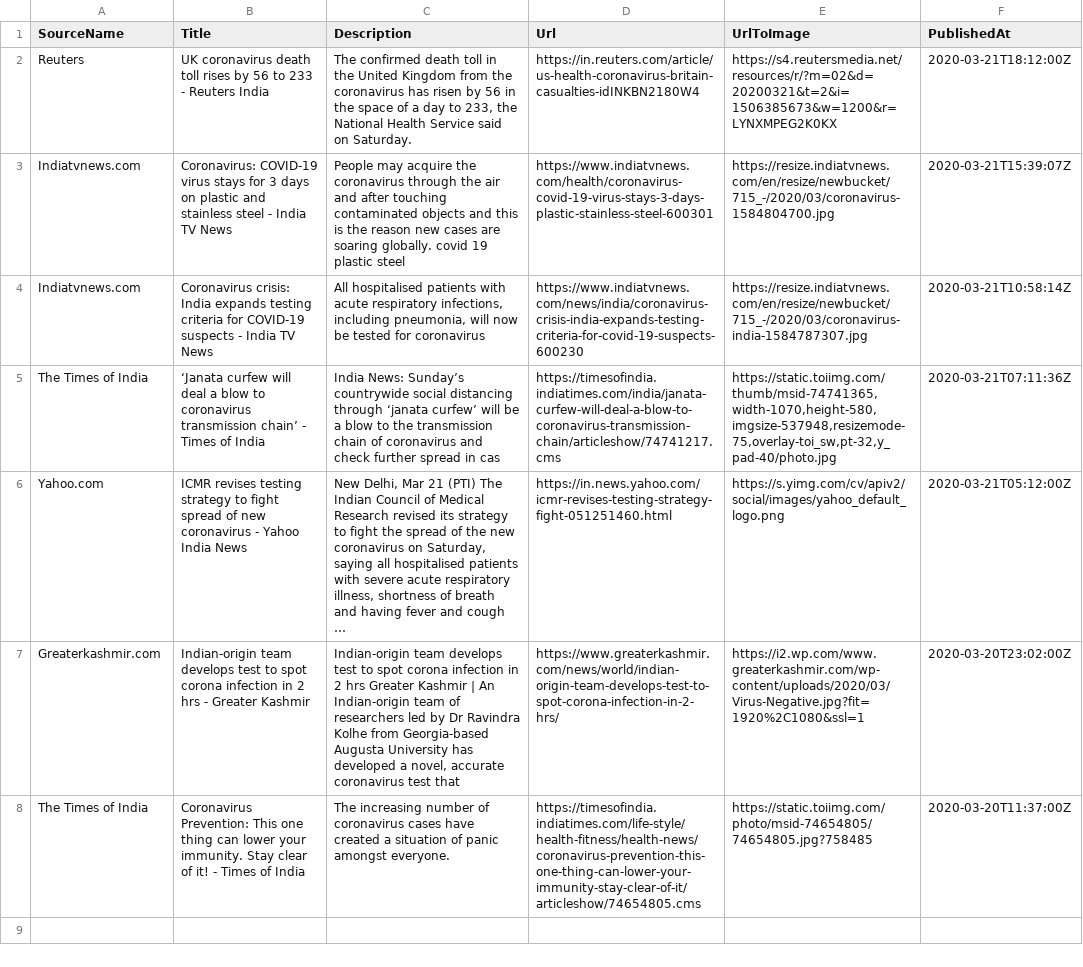
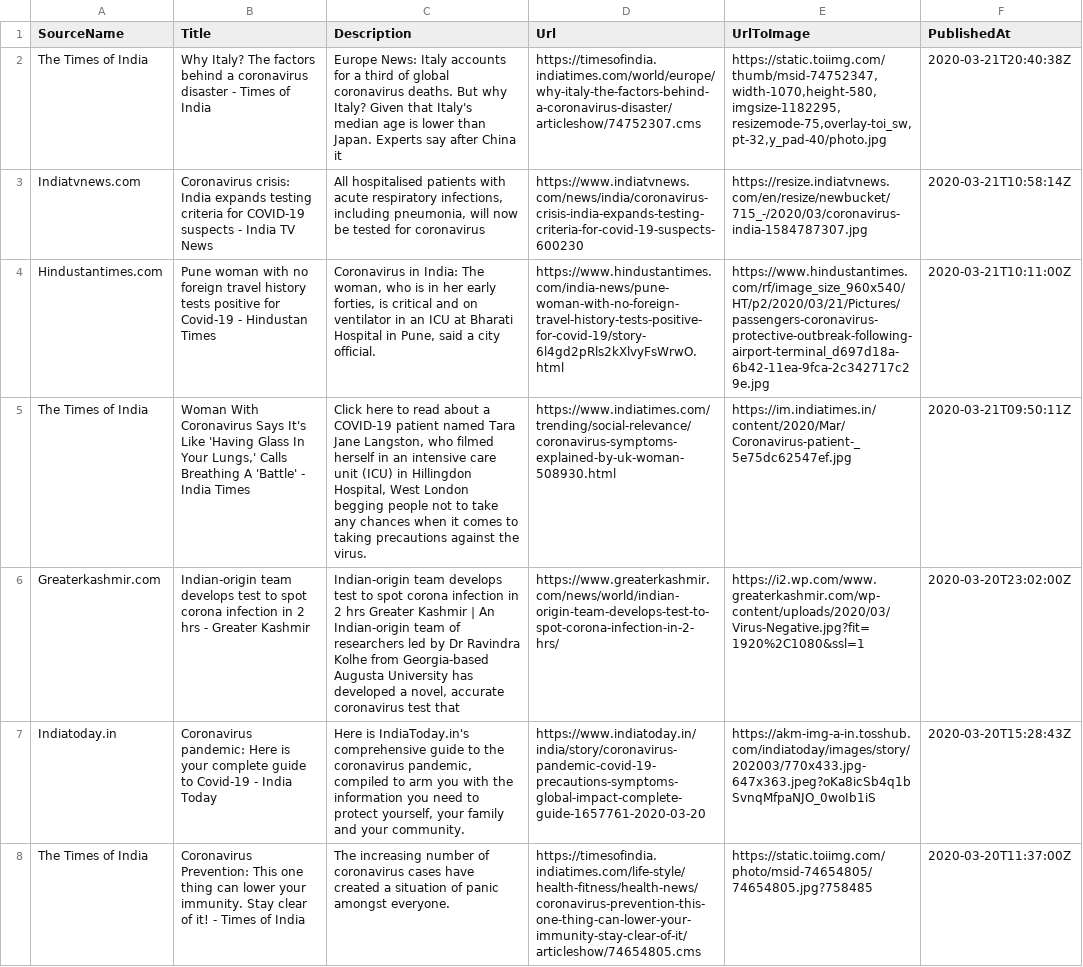
Before and after one commit to PritiShaw/Covid-19-India, a CSV file: src/data/newsFeed.csv, drawn as a sheet; removed rows and columns are numbered as before the commit, all else as after; the diff names each change by its address in the sheet, - before the commit and + after, or states it on an @@ line.

Commit message:
Stats Bot pushed at 22-03-2020_12:45PM IST

```diff
--- a/src/data/newsFeed.csv
+++ b/src/data/newsFeed.csv
-row 2: Reuters | UK coronavirus death toll rises by 56 to 233 - Reuters India | The confirmed death toll in the United Kingdom from the coronavirus has risen by 56 in the space of a day to 233, the National Health Service said on Saturday. | https://in.reuters.com/article/us-health-coronavirus-britain-casualties-idINKBN2180W4 | https://s4.reutersmedia.net/resources/r/?m=02&d=20200321&t=2&i=1506385673&w=1200&r=LYNXMPEG2K0KX | 2020-03-21T18:12:00Z
-row 3: Indiatvnews.com | Coronavirus: COVID-19 virus stays for 3 days on plastic and stainless steel - India TV News | People may acquire the coronavirus through the air and after touching contaminated objects and this is the reason new cases are soaring globally. covid 19 plastic steel | https://www.indiatvnews.com/health/coronavirus-covid-19-virus-stays-3-days-plastic-stainless-steel-600301 | https://resize.indiatvnews.com/en/resize/newbucket/715_-/2020/03/coronavirus-1584804700.jpg | 2020-03-21T15:39:07Z
+row 2: The Times of India | Why Italy? The factors behind a coronavirus disaster - Times of India | Europe News: Italy accounts for a third of global coronavirus deaths. But why Italy? Given that Italy's median age is lower than Japan. Experts say after China it | https://timesofindia.indiatimes.com/world/europe/why-italy-the-factors-behind-a-coronavirus-disaster/articleshow/74752307.cms | https://static.toiimg.com/thumb/msid-74752347,width-1070,height-580,imgsize-1182295,resizemode-75,overlay-toi_sw,pt-32,y_pad-40/photo.jpg | 2020-03-21T20:40:38Z
-row 5: The Times of India | ‘Janata curfew will deal a blow to coronavirus transmission chain’ - Times of India | India News: Sunday’s countrywide social distancing through ‘janata curfew’ will be a blow to the transmission chain of coronavirus and check further spread in cas | https://timesofindia.indiatimes.com/india/janata-curfew-will-deal-a-blow-to-coronavirus-transmission-chain/articleshow/74741217.cms | https://static.toiimg.com/thumb/msid-74741365,width-1070,height-580,imgsize-537948,resizemode-75,overlay-toi_sw,pt-32,y_pad-40/photo.jpg | 2020-03-21T07:11:36Z
-row 6: Yahoo.com | ICMR revises testing strategy to fight spread of new coronavirus - Yahoo India News | New Delhi, Mar 21 (PTI) The Indian Council of Medical Research revised its strategy to fight the spread of the new coronavirus on Saturday, saying all hospitalised patients with severe acute respiratory illness, shortness of breath and having fever and cough … | https://in.news.yahoo.com/icmr-revises-testing-strategy-fight-051251460.html | https://s.yimg.com/cv/apiv2/social/images/yahoo_default_logo.png | 2020-03-21T05:12:00Z
+row 4: Hindustantimes.com | Pune woman with no foreign travel history tests positive for Covid-19 - Hindustan Times | Coronavirus in India: The woman, who is in her early forties, is critical and on ventilator in an ICU at Bharati Hospital in Pune, said a city official. | https://www.hindustantimes.com/india-news/pune-woman-with-no-foreign-travel-history-tests-positive-for-covid-19/story-6l4gd2pRls2kXlvyFsWrwO.html | https://www.hindustantimes.com/rf/image_size_960x540/HT/p2/2020/03/21/Pictures/passengers-coronavirus-protective-outbreak-following-airport-terminal_d697d18a-6b42-11ea-9fca-2c342717c29e.jpg | 2020-03-21T10:11:00Z
+row 5: The Times of India | Woman With Coronavirus Says It's Like 'Having Glass In Your Lungs,' Calls Breathing A 'Battle' - India Times | Click here to read about a COVID-19 patient named Tara Jane Langston, who filmed herself in an intensive care unit (ICU) in Hillingdon Hospital, West London begging people not to take any chances when it comes to taking precautions against the virus. | https://www.indiatimes.com/trending/social-relevance/coronavirus-symptoms-explained-by-uk-woman-508930.html | https://im.indiatimes.in/content/2020/Mar/Coronavirus-patient-_5e75dc62547ef.jpg | 2020-03-21T09:50:11Z
+row 7: Indiatoday.in | Coronavirus pandemic: Here is your complete guide to Covid-19 - India Today | Here is IndiaToday.in's comprehensive guide to the coronavirus pandemic, compiled to arm you with the information you need to protect yourself, your family and your community. | https://www.indiatoday.in/india/story/coronavirus-pandemic-covid-19-precautions-symptoms-global-impact-complete-guide-1657761-2020-03-20 | https://akm-img-a-in.tosshub.com/indiatoday/images/story/202003/770x433.jpg-647x363.jpeg?oKa8icSb4q1bSvnqMfpaNJO_0woIb1iS | 2020-03-20T15:28:43Z
```
